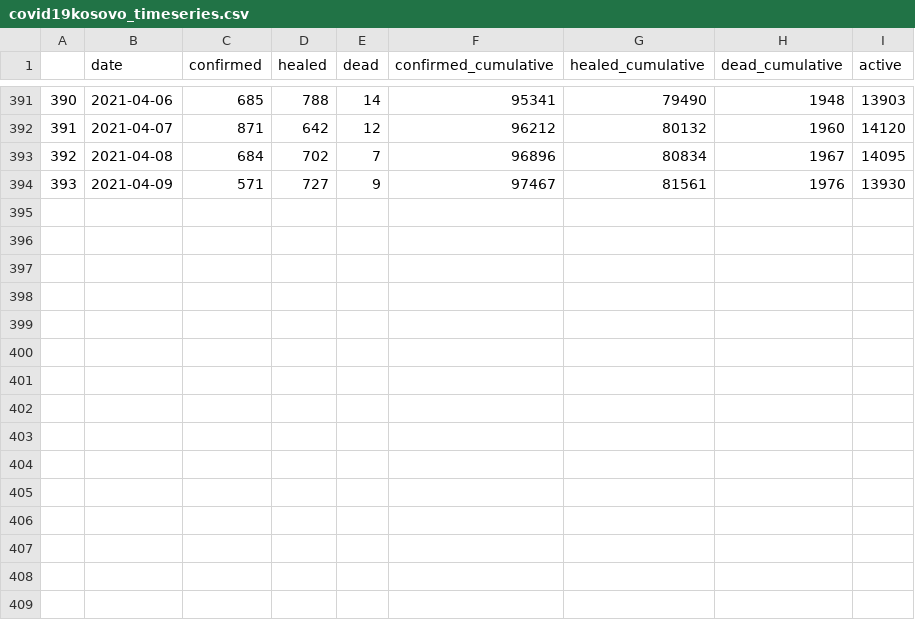
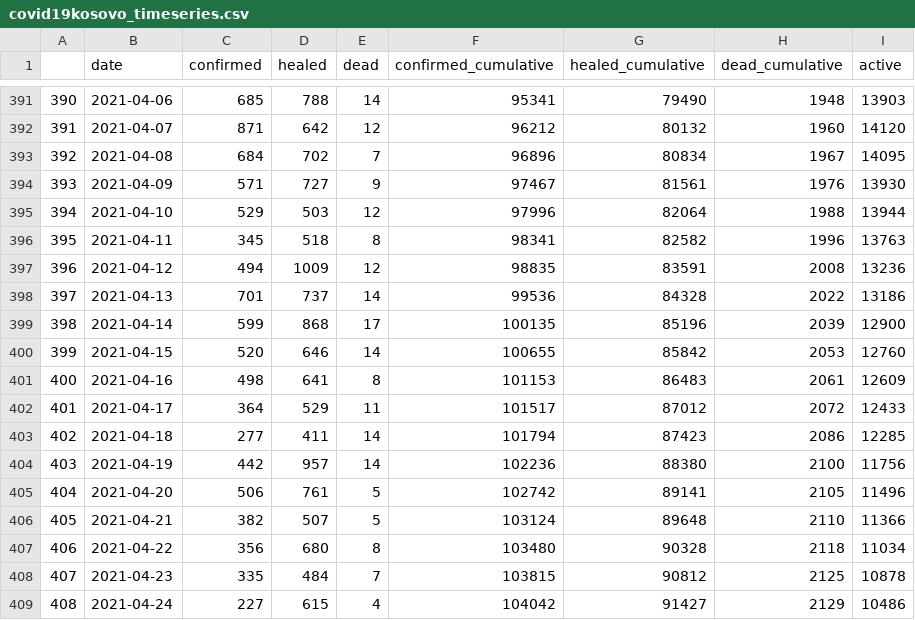
Before and after one commit to KushtrimVisoka/datasets, a CSV file: covid19kosovo_timeseries.csv, drawn as a sheet; only a part is shown, gaps mark what is left out; the diff names each change by its address in the sheet, - before the commit and + after, or states it on an @@ line.

```diff
--- a/covid19kosovo_timeseries.csv
+++ b/covid19kosovo_timeseries.csv
+row 395: 394 | 2021-04-10 | 529 | 503 | 12 | 97996 | 82064 | 1988 | 13944
+row 396: 395 | 2021-04-11 | 345 | 518 | 8 | 98341 | 82582 | 1996 | 13763
+row 397: 396 | 2021-04-12 | 494 | 1009 | 12 | 98835 | 83591 | 2008 | 13236
+row 398: 397 | 2021-04-13 | 701 | 737 | 14 | 99536 | 84328 | 2022 | 13186
+row 399: 398 | 2021-04-14 | 599 | 868 | 17 | 100135 | 85196 | 2039 | 12900
+row 400: 399 | 2021-04-15 | 520 | 646 | 14 | 100655 | 85842 | 2053 | 12760
+row 401: 400 | 2021-04-16 | 498 | 641 | 8 | 101153 | 86483 | 2061 | 12609
+row 402: 401 | 2021-04-17 | 364 | 529 | 11 | 101517 | 87012 | 2072 | 12433
+row 403: 402 | 2021-04-18 | 277 | 411 | 14 | 101794 | 87423 | 2086 | 12285
+row 404: 403 | 2021-04-19 | 442 | 957 | 14 | 102236 | 88380 | 2100 | 11756
+row 405: 404 | 2021-04-20 | 506 | 761 | 5 | 102742 | 89141 | 2105 | 11496
+row 406: 405 | 2021-04-21 | 382 | 507 | 5 | 103124 | 89648 | 2110 | 11366
+row 407: 406 | 2021-04-22 | 356 | 680 | 8 | 103480 | 90328 | 2118 | 11034
+row 408: 407 | 2021-04-23 | 335 | 484 | 7 | 103815 | 90812 | 2125 | 10878
+row 409: 408 | 2021-04-24 | 227 | 615 | 4 | 104042 | 91427 | 2129 | 10486
```
Also changed, not shown: 2 other files.
